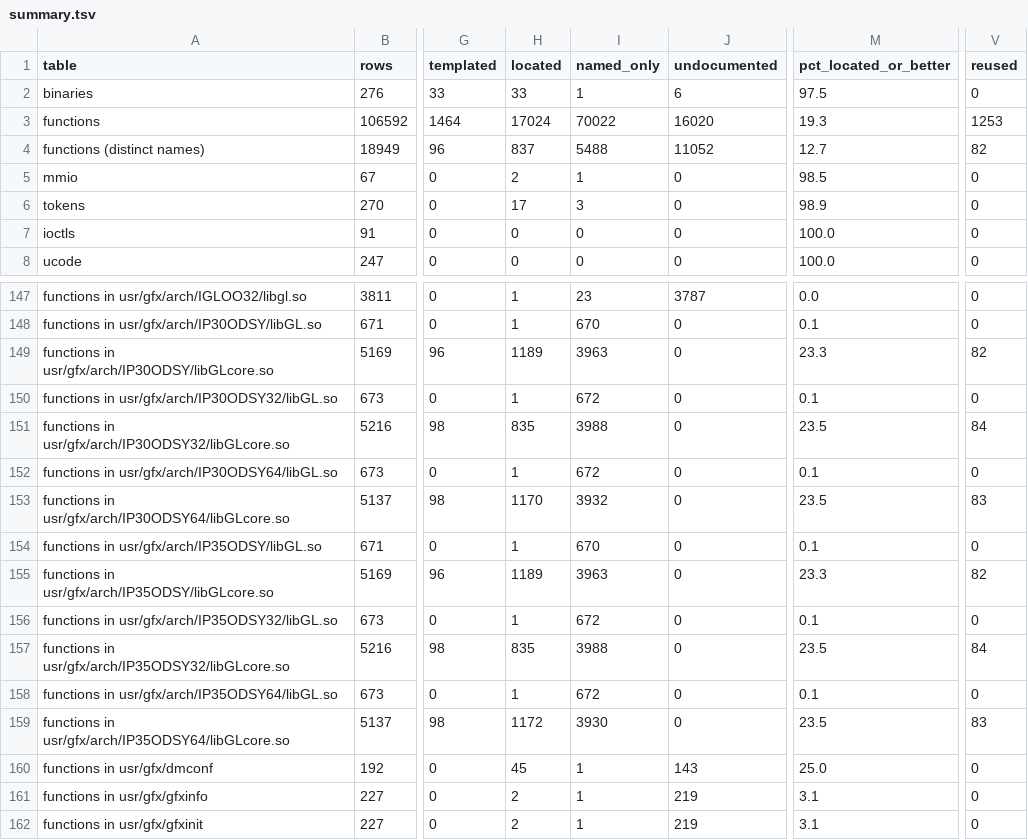
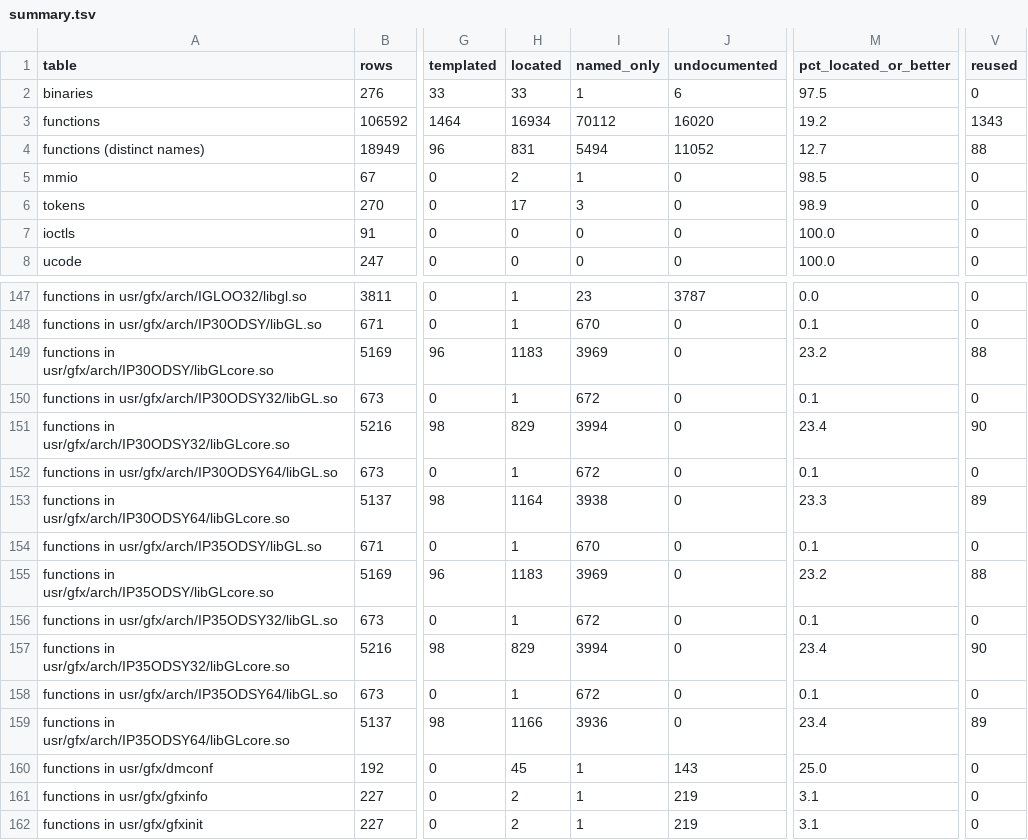
Before and after one commit to jamesbraid/odsy, a TSV file: docs/inventory/summary.tsv, drawn as a sheet; only a part is shown, gaps mark what is left out; the diff covers the shown part only; the diff names each change by its address in the sheet, - before the commit and + after, or states it on an @@ line.

Commit message:
docs: confirm an unpublished source file sample-implementation entries against the public body
Promote the an unpublished source file entries for the eight evaluator procedures
(__glim_EvalCoord1d, 1dv, 1f, 1fv, 2d, 2dv, 2f, 2fv), the grid setters
__glim_MapGrid1d and __glim_MapGrid1f (N32 and 64-bit), __glim_EvalPoint1
and __glEvalComputeK to Established in every build that has them. Each
shipped body was read in full against the public an unpublished source file and the macros
it expands (__GL_SETUP, __GL_SETUP_NOT_IN_BEGIN, the empty __GL_API_EVAL).
The __glEvalComputeK jump tables were checked entry by entry against the
public switch; the o32 table holds global-pointer offsets, not addresses.

```diff
--- a/docs/inventory/summary.tsv
+++ b/docs/inventory/summary.tsv
-H3 (located): 17024
+H3 (located): 16934
-I3 (named_only): 70022
+I3 (named_only): 70112
-M3 (pct_located_or_better): 19.3
+M3 (pct_located_or_better): 19.2
-V3 (reused): 1253
+V3 (reused): 1343
-H4 (located): 837
+H4 (located): 831
-I4 (named_only): 5488
+I4 (named_only): 5494
-V4 (reused): 82
+V4 (reused): 88
-H149 (located): 1189
+H149 (located): 1183
-I149 (named_only): 3963
+I149 (named_only): 3969
-M149 (pct_located_or_better): 23.3
+M149 (pct_located_or_better): 23.2
-V149 (reused): 82
+V149 (reused): 88
-H151 (located): 835
+H151 (located): 829
-I151 (named_only): 3988
+I151 (named_only): 3994
-M151 (pct_located_or_better): 23.5
+M151 (pct_located_or_better): 23.4
-V151 (reused): 84
+V151 (reused): 90
-H153 (located): 1170
+H153 (located): 1164
-I153 (named_only): 3932
+I153 (named_only): 3938
-M153 (pct_located_or_better): 23.5
+M153 (pct_located_or_better): 23.3
-V153 (reused): 83
+V153 (reused): 89
-H155 (located): 1189
+H155 (located): 1183
-I155 (named_only): 3963
+I155 (named_only): 3969
-M155 (pct_located_or_better): 23.3
+M155 (pct_located_or_better): 23.2
-V155 (reused): 82
+V155 (reused): 88
-H157 (located): 835
+H157 (located): 829
-I157 (named_only): 3988
+I157 (named_only): 3994
-M157 (pct_located_or_better): 23.5
+M157 (pct_located_or_better): 23.4
-V157 (reused): 84
+V157 (reused): 90
-H159 (located): 1172
+H159 (located): 1166
-I159 (named_only): 3930
+I159 (named_only): 3936
-M159 (pct_located_or_better): 23.5
+M159 (pct_located_or_better): 23.4
-V159 (reused): 83
+V159 (reused): 89
```
Also changed, not shown: 36 edited cells elsewhere in this file, 3 other files.
